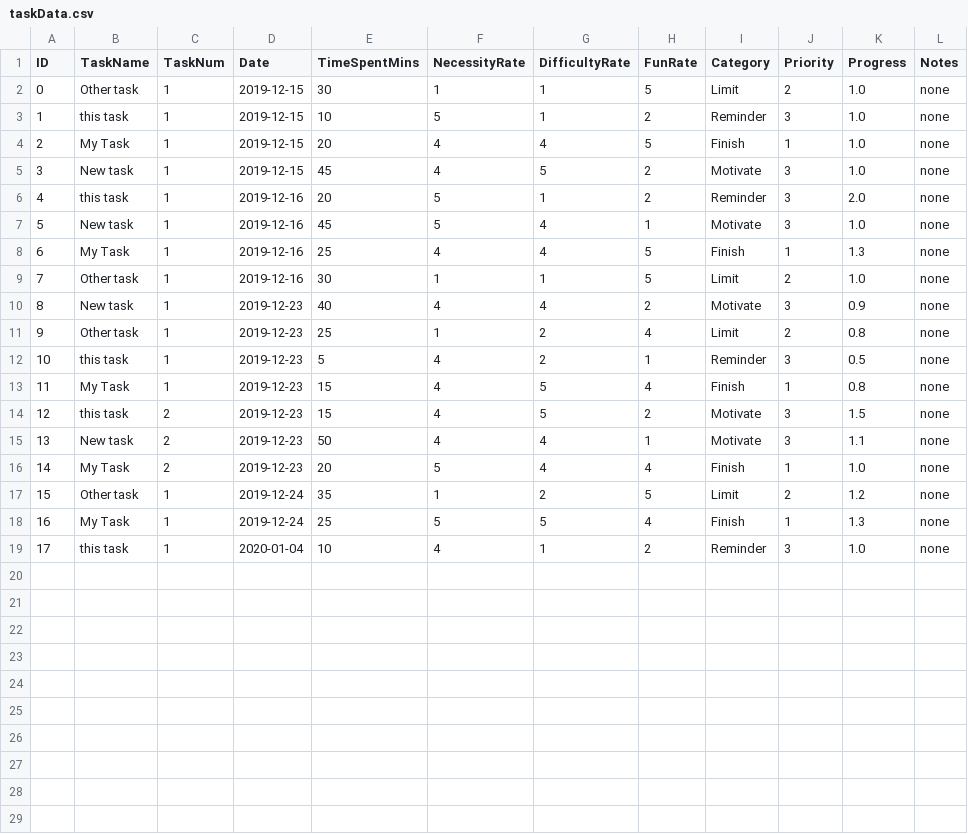
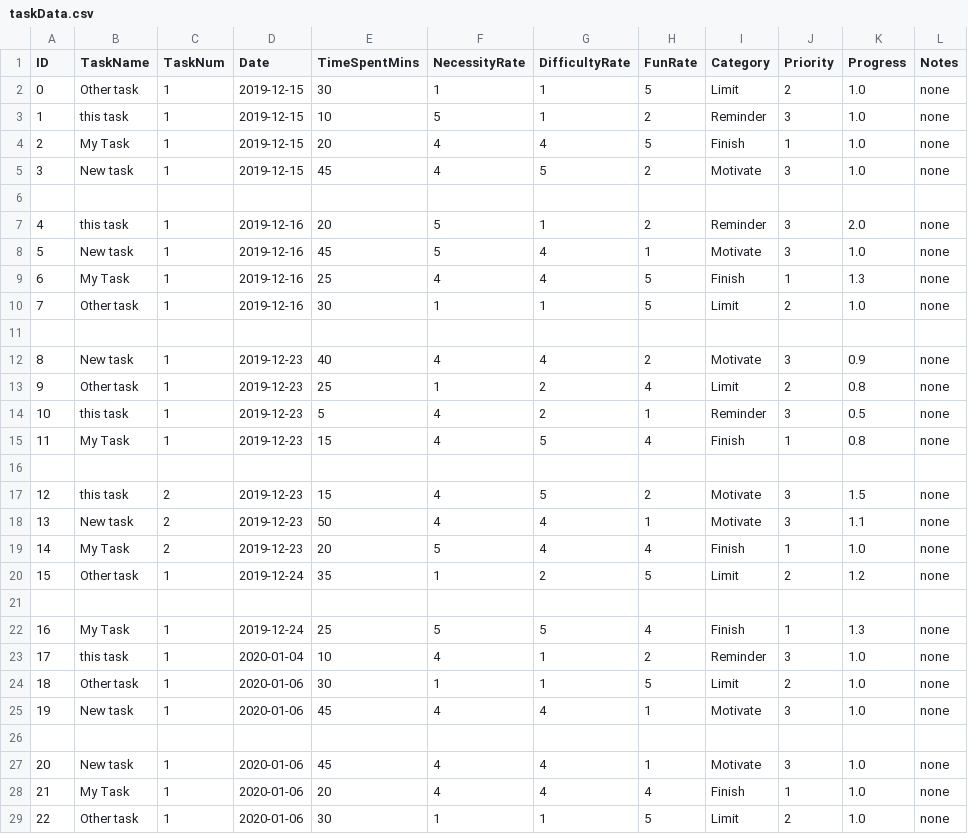
Before and after one commit to ekkennon/Chore-Guide, a CSV file: data/taskData.csv, drawn as a sheet.

```diff
--- a/data/taskData.csv
+++ b/data/taskData.csv
@@ -5,2 +5,3 @@ ID,TaskName,TaskNum,Date,TimeSpentMins,NecessityRate,DifficultyRate,FunRate,Cate
 3,New task,1,2019-12-15,45,4,5,2,Motivate,3,1.0,none
+
 4,this task,1,2019-12-16,20,5,1,2,Reminder,3,2.0,none
@@ -9,2 +10,3 @@ ID,TaskName,TaskNum,Date,TimeSpentMins,NecessityRate,DifficultyRate,FunRate,Cate
 7,Other task,1,2019-12-16,30,1,1,5,Limit,2,1.0,none
+
 8,New task,1,2019-12-23,40,4,4,2,Motivate,3,0.9,none
@@ -13,2 +15,3 @@ ID,TaskName,TaskNum,Date,TimeSpentMins,NecessityRate,DifficultyRate,FunRate,Cate
 11,My Task,1,2019-12-23,15,4,5,4,Finish,1,0.8,none
+
 12,this task,2,2019-12-23,15,4,5,2,Motivate,3,1.5,none
@@ -17,3 +20,10 @@ ID,TaskName,TaskNum,Date,TimeSpentMins,NecessityRate,DifficultyRate,FunRate,Cate
 15,Other task,1,2019-12-24,35,1,2,5,Limit,2,1.2,none
+
 16,My Task,1,2019-12-24,25,5,5,4,Finish,1,1.3,none
 17,this task,1,2020-01-04,10,4,1,2,Reminder,3,1.0,none
+18,Other task,1,2020-01-06,30,1,1,5,Limit,2,1.0,none
+19,New task,1,2020-01-06,45,4,4,1,Motivate,3,1.0,none
+
+20,New task,1,2020-01-06,45,4,4,1,Motivate,3,1.0,none
+21,My Task,1,2020-01-06,20,4,4,4,Finish,1,1.0,none
+22,Other task,1,2020-01-06,30,1,1,5,Limit,2,1.0,none
```
Also changed, not shown: 7 other files.
